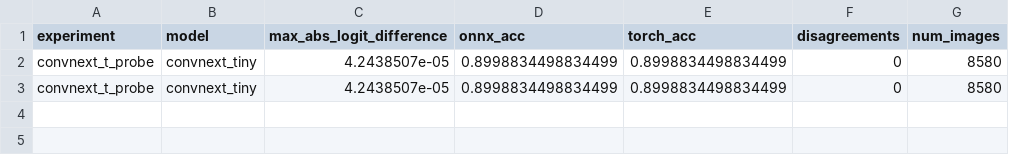
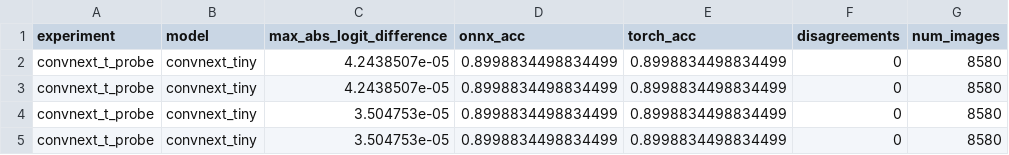
Before and after one commit to KrisBold12/portfolio, a CSV file: projects/dog-breed/reports/onnx_parity.csv, drawn as a sheet.

Commit message:
chore: re-exported convnext_t_probe with the temperature in the graph
max |logit difference| 3.50e-05 on one batch, 0 disagreements over the 8580
test images, onnx and torch both at 89.99%. Folding T into the graph does not
move accuracy -- dividing by a positive constant cannot reorder logits -- and
the parity run confirms the export is still the model.

The metafile now records temperature 1.2100 and applied "in_graph", so nothing
downstream divides a second time.

```diff
--- a/projects/dog-breed/reports/onnx_parity.csv
+++ b/projects/dog-breed/reports/onnx_parity.csv
@@ -3 +3,3 @@ convnext_t_probe,convnext_tiny,4.2438507e-05,0.8998834498834499,0.89988344988344
 convnext_t_probe,convnext_tiny,4.2438507e-05,0.8998834498834499,0.8998834498834499,0,8580
+convnext_t_probe,convnext_tiny,3.504753e-05,0.8998834498834499,0.8998834498834499,0,8580
+convnext_t_probe,convnext_tiny,3.504753e-05,0.8998834498834499,0.8998834498834499,0,8580
```
Also changed, not shown: 1 other file.
